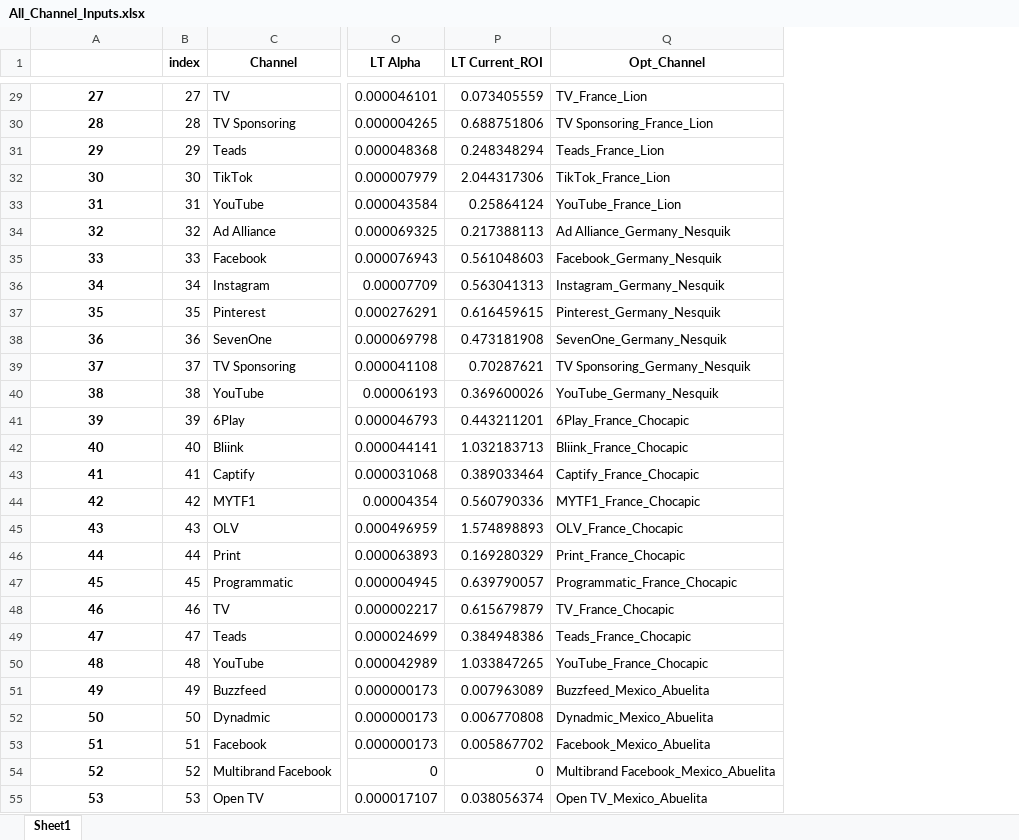
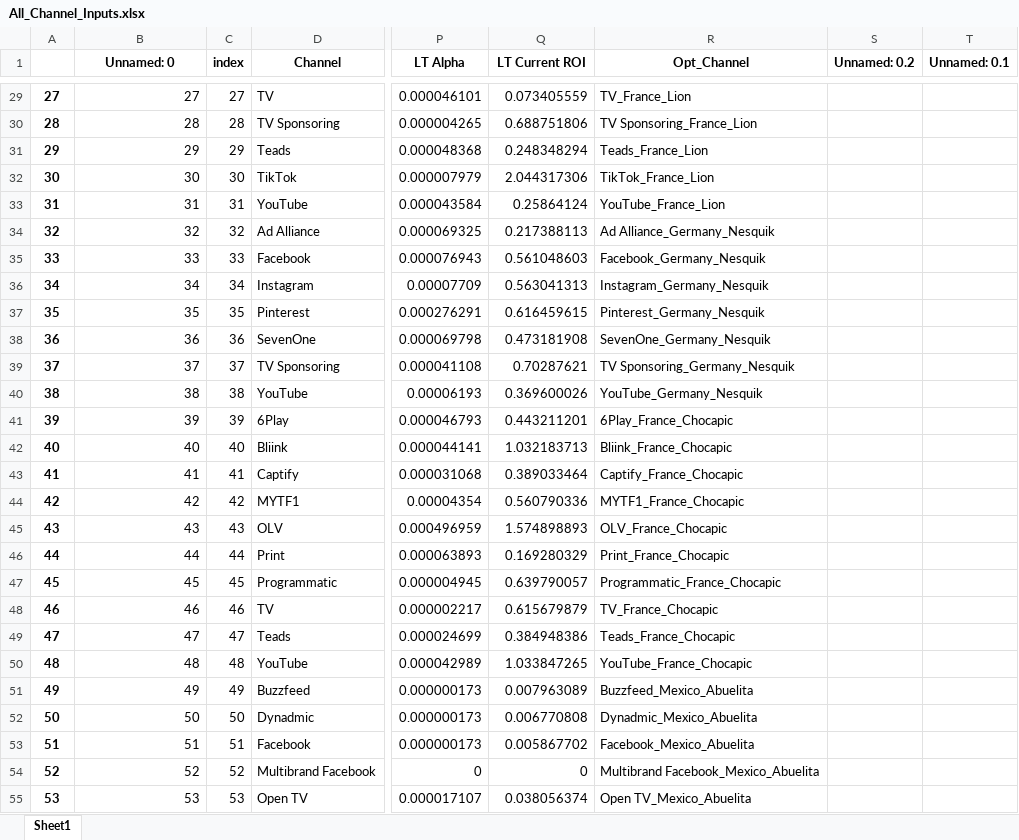
Before and after one commit to matthew-browne1/blueprint, an Excel workbook: All_Channel_Inputs.xlsx, sheet Sheet1, drawn as a sheet; only a part is shown, gaps mark what is left out; values as stored, in another font and other column widths than the file's, no borders; addresses are those after the commit; the diff covers the shown part only; the diff names each change by its address in the sheet, - before the commit and + after, or states it on an @@ line.

```diff
--- a/All_Channel_Inputs.xlsx (sheet Sheet1)
+++ b/All_Channel_Inputs.xlsx (sheet Sheet1)
+column A, rows 29-55: 27 | 28 | 29 | 30 | 31 | 32 | 33 | 34 | 35 | 36 | 37 | 38 | 39 | 40 | 41 | 42 | 43 | 44 | 45 | 46 | 47 | 48 | 49 | 50 | 51 | 52 | 53
+column S (Unnamed: 0.2), empty
+column T (Unnamed: 0.1), empty
-B1: (empty)
+B1: Unnamed: 0
-Q1: LT Current_ROI
+Q1: LT Current ROI
@@ B29:B55 bold: on → off, alignment: center → right @@
```
Also changed, not shown: 49 edited cells and cell formats elsewhere in this sheet, All_Incremental_Revenue_LT.xlsx, All_Incremental_Revenue_ST.xlsx, 4 other files.
